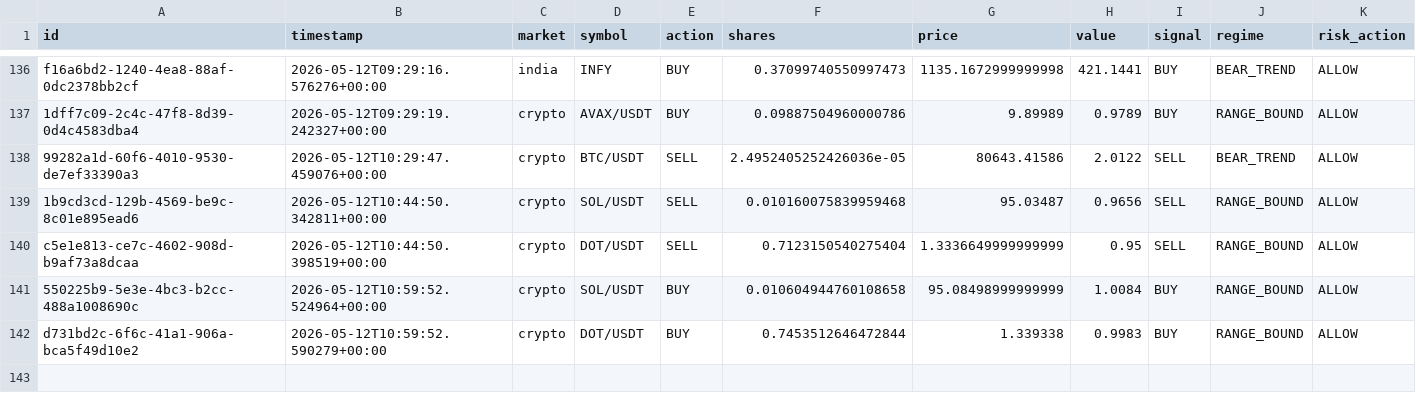
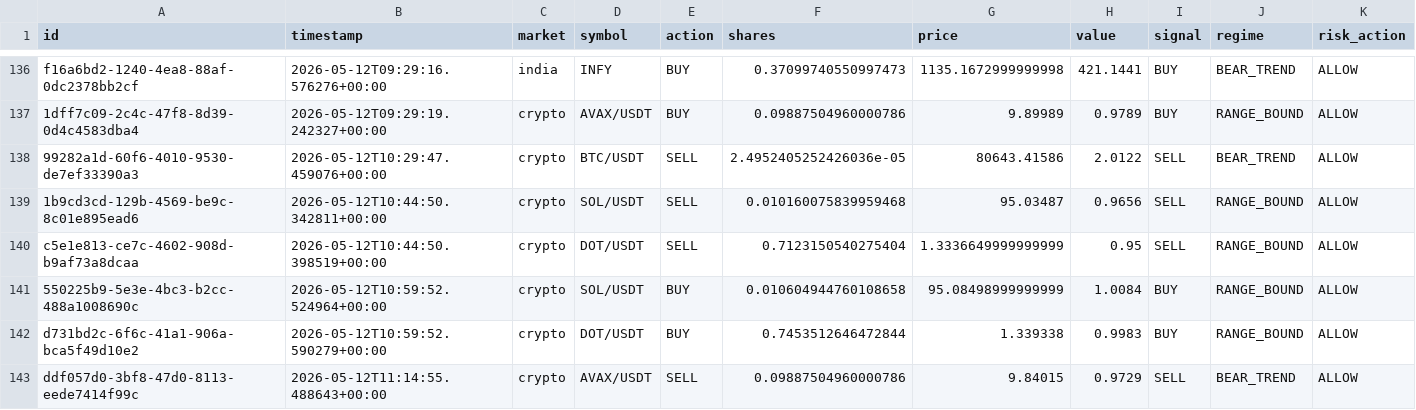
Before and after one commit to Puneethmp/AAATS, a CSV file: runtime/paper_trades.csv, drawn as a sheet; only a part is shown, gaps mark what is left out; rows hold the shown columns only; the diff names each change by its address in the sheet, - before the commit and + after, or states it on an @@ line.

Commit message:
auto: 2026-05-12T11:15:05Z trades + logs

```diff
--- a/runtime/paper_trades.csv
+++ b/runtime/paper_trades.csv
+row 143: ddf057d0-3bf8-47d0-8113-eede7414f99c | 2026-05-12T11:14:55.488643+00:00 | crypto | AVAX/USDT | SELL | 0.09887504960000786 | 9.84015 | 0.9729 | SELL | BEAR_TREND | ALLOW
```
Also changed, not shown: 5 other files.
